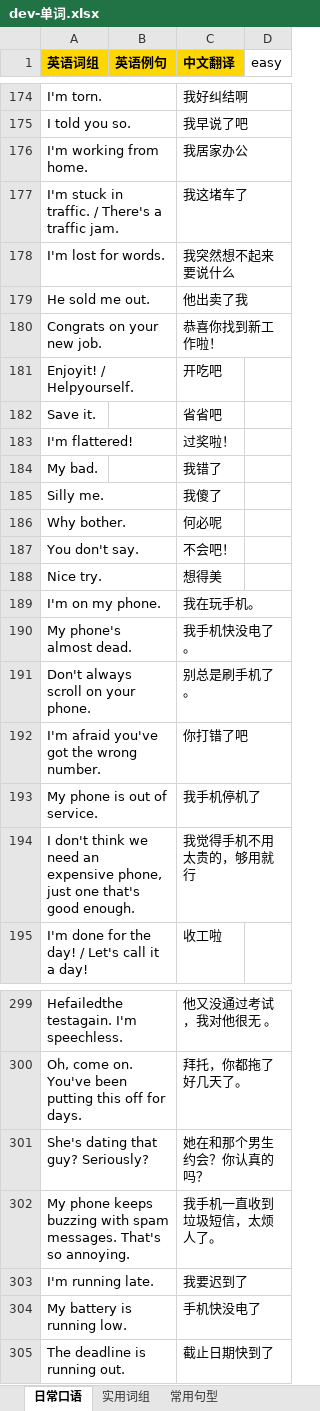
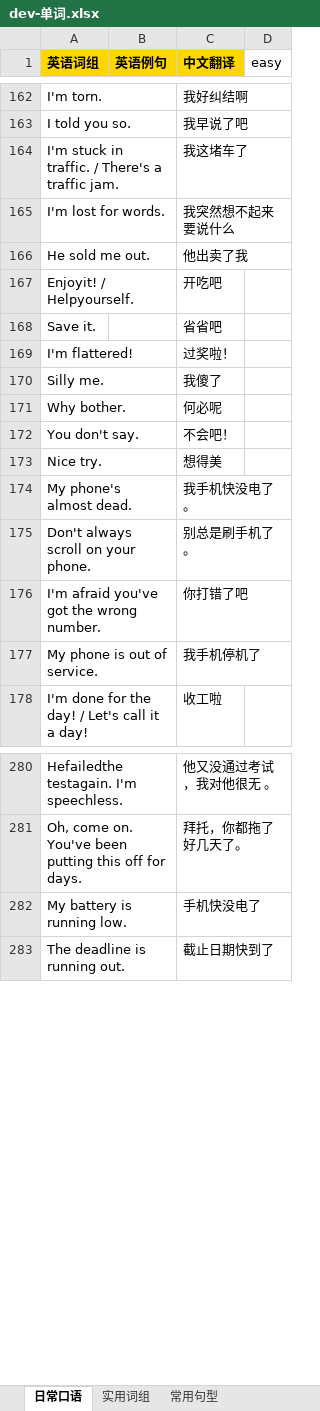
Before and after one commit to meowmeowstar19-web/zz-vocab-app, an Excel workbook: word-data/dev-单词.xlsx, sheet 日常口语, drawn as a sheet; only a part is shown, gaps mark what is left out; values as stored, in another font and other column widths than the file's, no borders; the diff covers the shown part only; the diff names each change by its address in the sheet, - before the commit and + after, or states it on an @@ line.

Commit message:
Assets/data: update (data + supabase)

```diff
--- a/word-data/dev-单词.xlsx (sheet 日常口语)
+++ b/word-data/dev-单词.xlsx (sheet 日常口语)
-row 176: I'm working from home. |  | 我居家办公
-row 180: Congrats on your new job. |  | 恭喜你找到新工作啦！
-row 184: My bad. |  | 我错了
-row 189: I'm on my phone. |  | 我在玩手机。
-row 194: I don't think we need an expensive phone, just one that's good enough. |  | 我觉得手机不用太贵的，够用就行
-row 301: She's dating that guy? Seriously? |  | 她在和那个男生约会？你认真的吗？
-row 302: My phone keeps buzzing with spam messages. That's so annoying. |  | 我手机一直收到垃圾短信，太烦人了。
-row 303: I'm running late. |  | 我要迟到了
```
Also changed, not shown: 25 removed rows elsewhere in this sheet, 2 other files.
